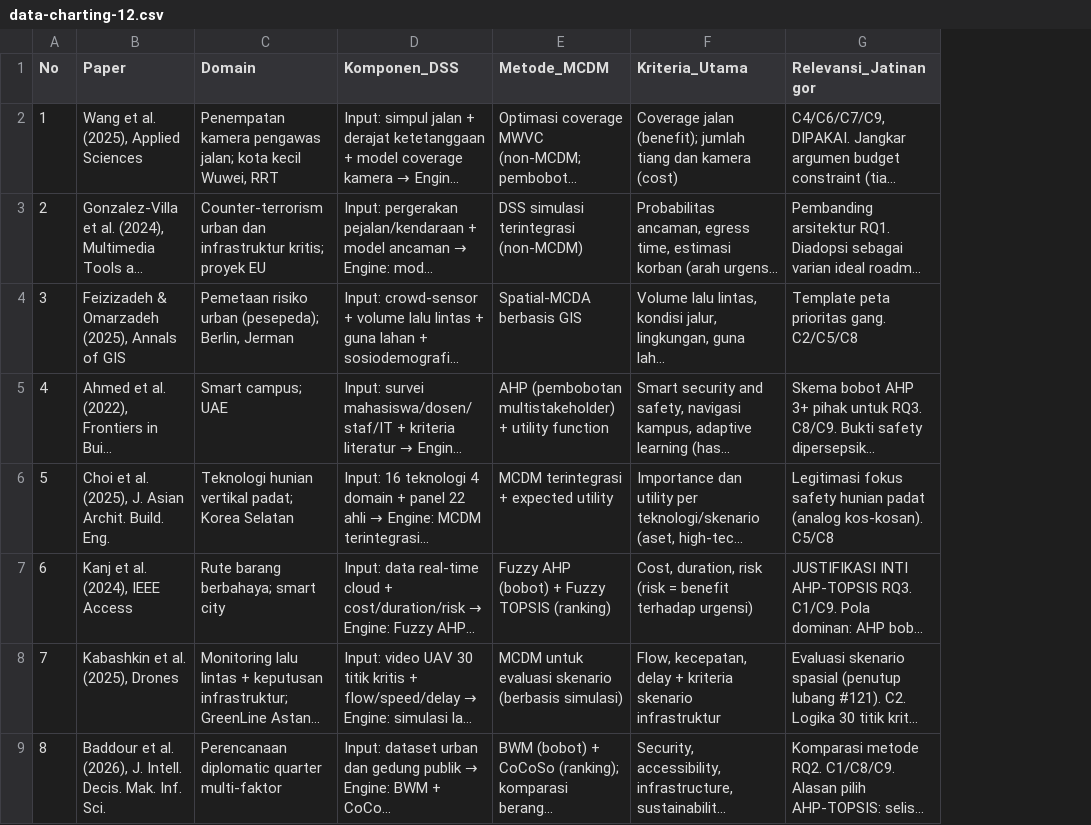
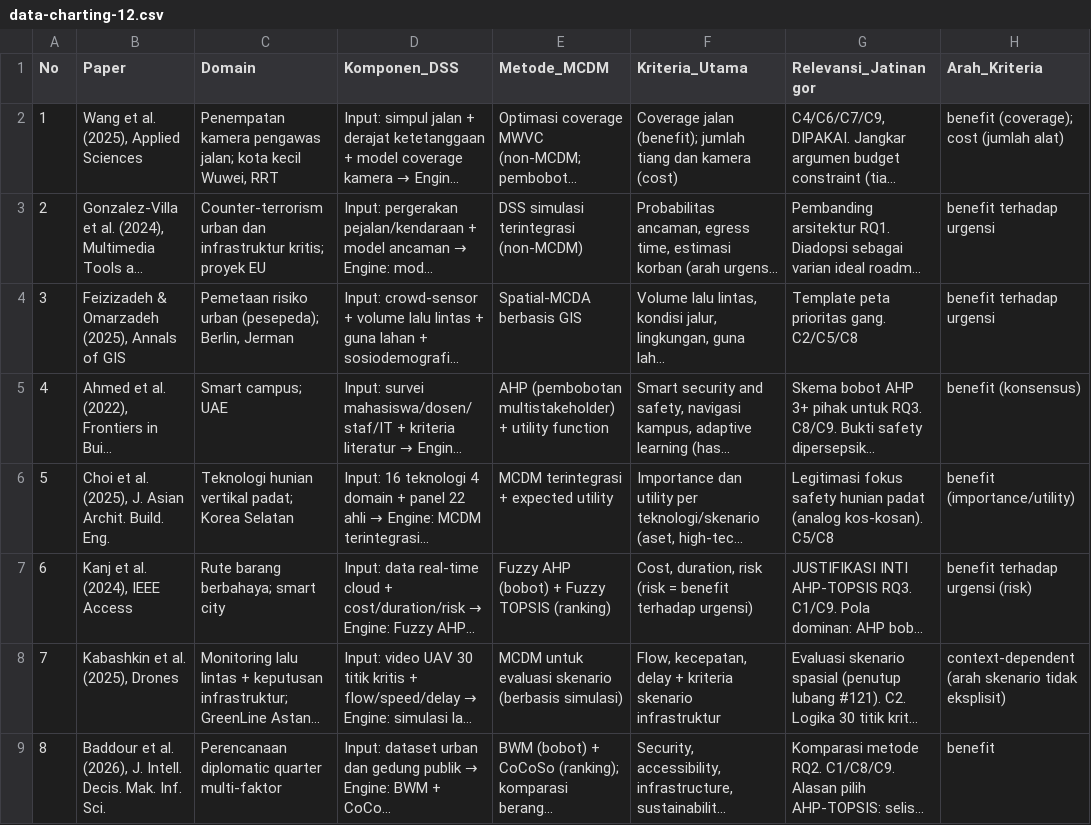
Before and after one commit to Faruuuqqq/dss-hebat, a CSV file: 02-data/data-charting-12.csv, drawn as a sheet; only a part is shown; long unchanged cells end in …; the diff names each change by its address in the sheet, - before the commit and + after, or states it on an @@ line.

Commit message:
docs: tambah taksonomi benefit-cost eksplisit di charting, sintesis, dan paper

```diff
--- a/02-data/data-charting-12.csv
+++ b/02-data/data-charting-12.csv
+column H (Arah_Kriteria), rows 2-9: benefit (coverage); cost (jumlah alat) | benefit terhadap urgensi | benefit terhadap urgensi | benefit (konsensus) | benefit (importance/utility) | benefit terhadap urgensi (risk) | context-dependent (arah skenario tidak eksplisit) | benefit
```
Also changed, not shown: 5 other files.
